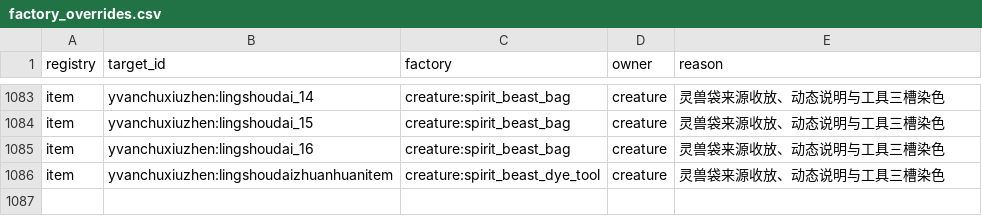
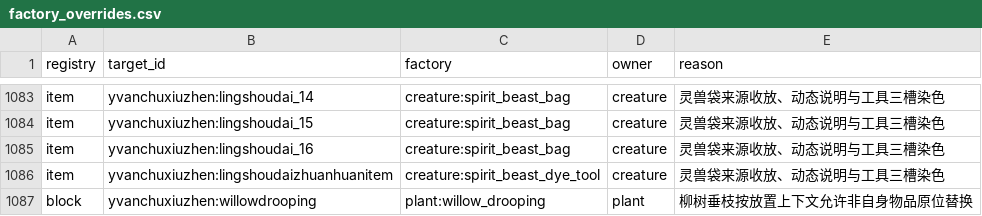
Before and after one commit to Shane77ly/yvanchuxiuzhen-1.21.1, a CSV file: docs/reference/conversion/factory_overrides.csv, drawn as a sheet; only a part is shown, gaps mark what is left out.

```diff
--- a/docs/reference/conversion/factory_overrides.csv
+++ b/docs/reference/conversion/factory_overrides.csv
@@ -1086 +1086,2 @@ item,yvanchuxiuzhen:lingshoudai_16,creature:spirit_beast_bag,creature,灵兽袋
 item,yvanchuxiuzhen:lingshoudaizhuanhuanitem,creature:spirit_beast_dye_tool,creature,灵兽袋来源收放、动态说明与工具三槽染色
+block,yvanchuxiuzhen:willowdrooping,plant:willow_drooping,plant,柳树垂枝按放置上下文允许非自身物品原位替换
```
Also changed, not shown: docs/systems/plant/ledger/content.csv, docs/systems/plant/ledger/source-evidence.csv, 10 other files.
